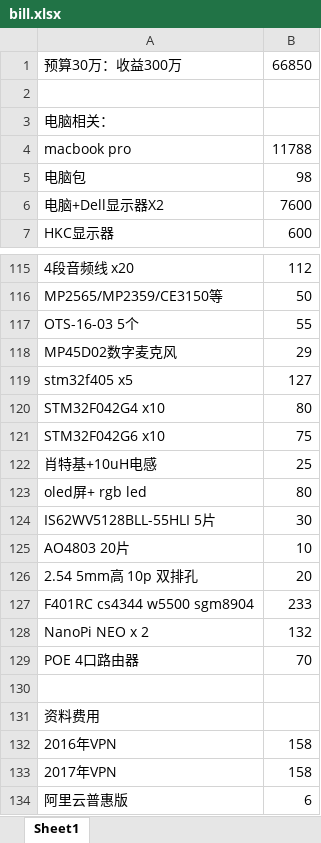
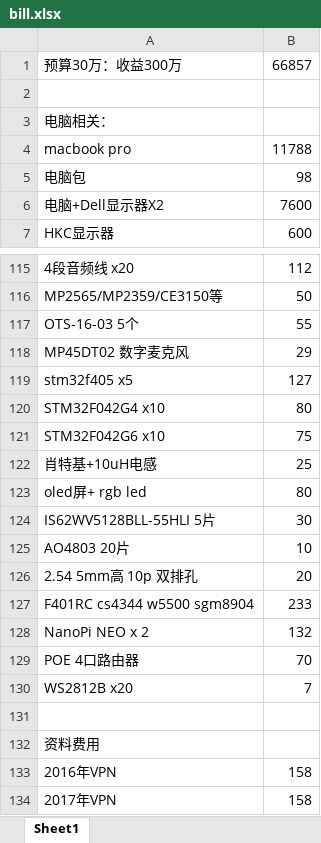
Before and after one commit to marek1914/src, an Excel workbook: data/bill.xlsx, sheet Sheet1, drawn as a sheet; only a part is shown, gaps mark what is left out; the shorter side is filled out with more unchanged rows; values as stored, in another font and other column widths than the file's, no borders; the diff names each change by its address in the sheet, - before the commit and + after, or states it on an @@ line.

```diff
--- a/data/bill.xlsx (sheet Sheet1)
+++ b/data/bill.xlsx (sheet Sheet1)
-B1: 66850
+B1: 66857
-A118: MP45D02数字麦克风
+A118: MP45DT02 数字麦克风
+row 130: WS2812B x20 | 7
```
Also changed, not shown: 11 other files.
